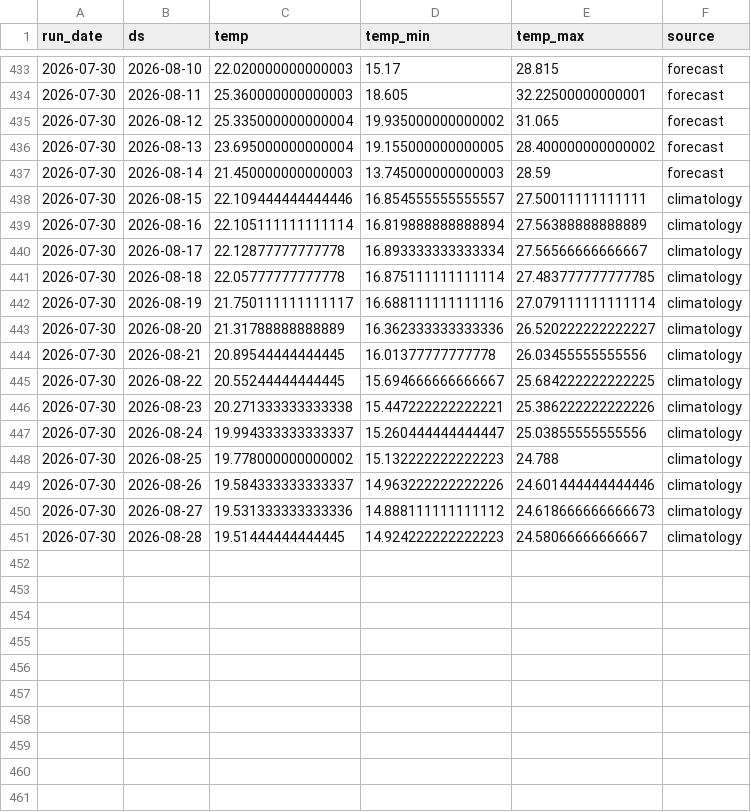
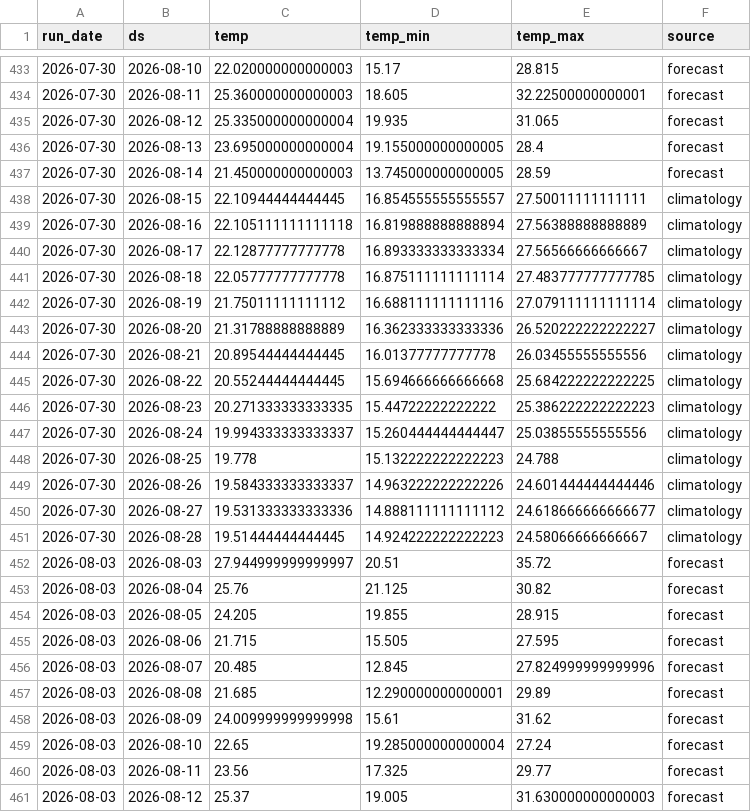
Before and after one commit to paulmoma/Prediction-Conso-Elec-France, a CSV file: data/temp_forecast_log.csv, drawn as a sheet; only a part is shown, gaps mark what is left out; the diff covers the shown part only.

Commit message:
data update 2026-08-03

```diff
--- a/data/temp_forecast_log.csv
+++ b/data/temp_forecast_log.csv
@@ -434,18 +434,28 @@ run_date,ds,temp,temp_min,temp_max,source
 2026-07-30,2026-08-11,25.360000000000003,18.605,32.22500000000001,forecast
-2026-07-30,2026-08-12,25.335000000000004,19.935000000000002,31.065,forecast
-2026-07-30,2026-08-13,23.695000000000004,19.155000000000005,28.400000000000002,forecast
-2026-07-30,2026-08-14,21.450000000000003,13.745000000000003,28.59,forecast
-2026-07-30,2026-08-15,22.109444444444446,16.854555555555557,27.50011111111111,climatology
-2026-07-30,2026-08-16,22.105111111111114,16.819888888888894,27.56388888888889,climatology
+2026-07-30,2026-08-12,25.335000000000004,19.935,31.065,forecast
+2026-07-30,2026-08-13,23.695000000000004,19.155000000000005,28.4,forecast
+2026-07-30,2026-08-14,21.450000000000003,13.745000000000005,28.59,forecast
+2026-07-30,2026-08-15,22.10944444444445,16.854555555555557,27.50011111111111,climatology
+2026-07-30,2026-08-16,22.105111111111118,16.819888888888894,27.56388888888889,climatology
 2026-07-30,2026-08-17,22.12877777777778,16.893333333333334,27.56566666666667,climatology
 2026-07-30,2026-08-18,22.05777777777778,16.875111111111114,27.483777777777785,climatology
-2026-07-30,2026-08-19,21.750111111111117,16.688111111111116,27.079111111111114,climatology
+2026-07-30,2026-08-19,21.75011111111112,16.688111111111116,27.079111111111114,climatology
 2026-07-30,2026-08-20,21.31788888888889,16.362333333333336,26.520222222222227,climatology
 2026-07-30,2026-08-21,20.89544444444445,16.01377777777778,26.03455555555556,climatology
-2026-07-30,2026-08-22,20.55244444444445,15.694666666666667,25.684222222222225,climatology
-2026-07-30,2026-08-23,20.271333333333338,15.447222222222221,25.386222222222226,climatology
+2026-07-30,2026-08-22,20.55244444444445,15.694666666666668,25.684222222222225,climatology
+2026-07-30,2026-08-23,20.271333333333335,15.44722222222222,25.386222222222223,climatology
 2026-07-30,2026-08-24,19.994333333333337,15.260444444444447,25.03855555555556,climatology
-2026-07-30,2026-08-25,19.778000000000002,15.132222222222223,24.788,climatology
+2026-07-30,2026-08-25,19.778,15.132222222222223,24.788,climatology
 2026-07-30,2026-08-26,19.584333333333337,14.963222222222226,24.601444444444446,climatology
-2026-07-30,2026-08-27,19.531333333333336,14.888111111111112,24.618666666666673,climatology
+2026-07-30,2026-08-27,19.531333333333336,14.888111111111112,24.618666666666677,climatology
 2026-07-30,2026-08-28,19.51444444444445,14.924222222222223,24.58066666666667,climatology
+2026-08-03,2026-08-03,27.944999999999997,20.51,35.72,forecast
+2026-08-03,2026-08-04,25.76,21.125,30.82,forecast
+2026-08-03,2026-08-05,24.205,19.855,28.915,forecast
+2026-08-03,2026-08-06,21.715,15.505,27.595,forecast
+2026-08-03,2026-08-07,20.485,12.845,27.824999999999996,forecast
+2026-08-03,2026-08-08,21.685,12.290000000000001,29.89,forecast
+2026-08-03,2026-08-09,24.009999999999998,15.61,31.62,forecast
+2026-08-03,2026-08-10,22.65,19.285000000000004,27.24,forecast
+2026-08-03,2026-08-11,23.56,17.325,29.77,forecast
+2026-08-03,2026-08-12,25.37,19.005,31.630000000000003,forecast
```
Also changed, not shown: 20 added rows and 4 edited cells elsewhere in this file, data/temperature_forecast.csv, 3 other files.
